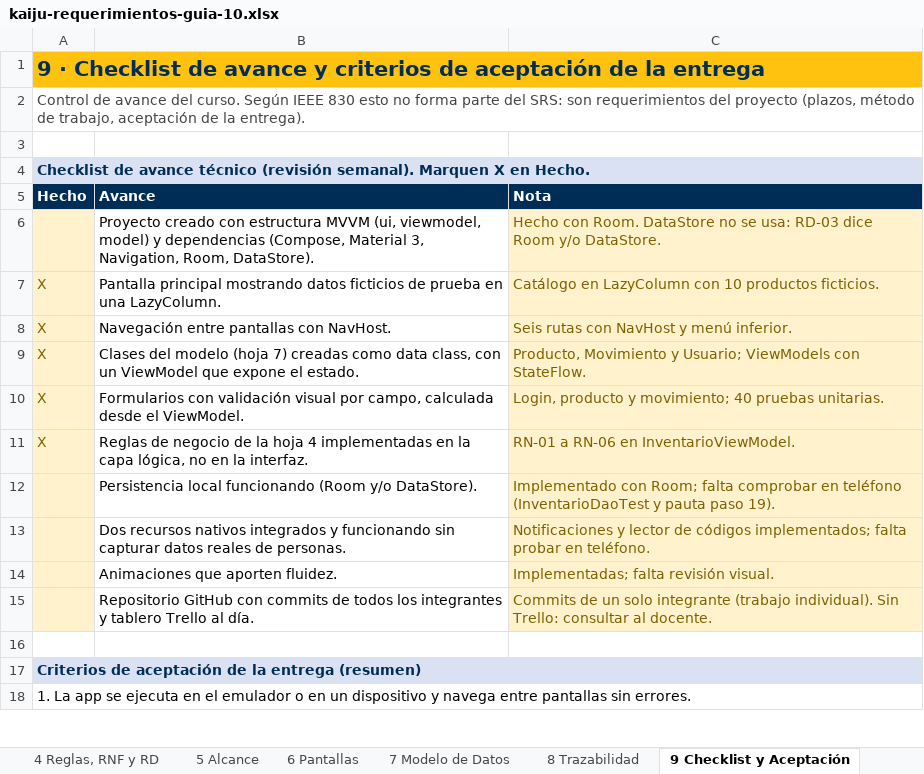
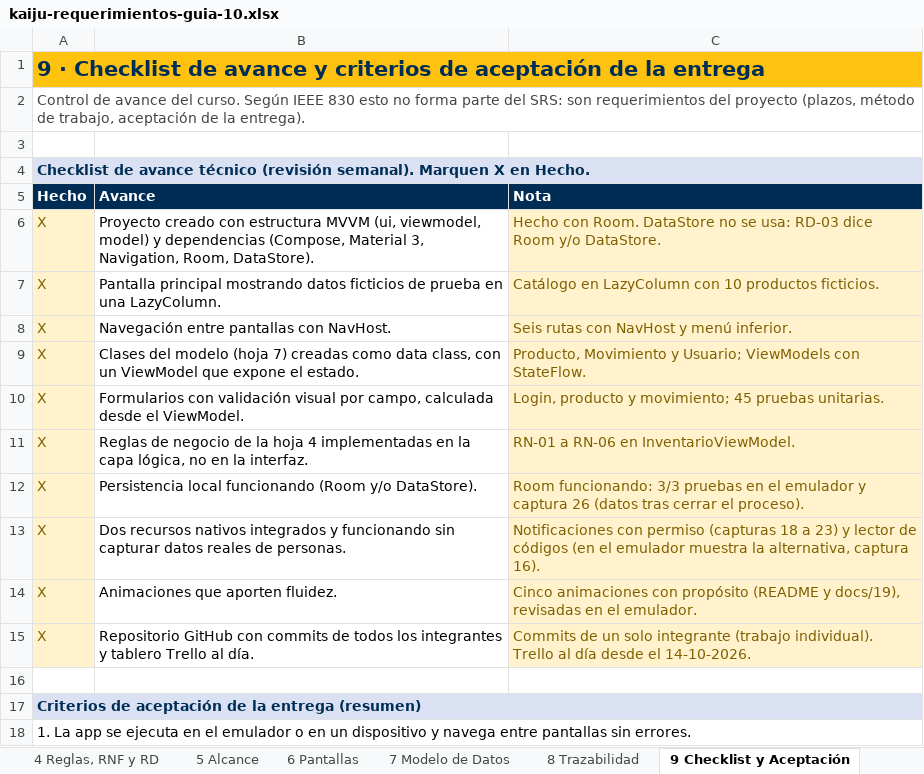
Before and after one commit to vicenteehueichapan-boop/AplicacionKaiju, an Excel workbook: docs/entregables/kaiju-requerimientos-guia-10.xlsx, sheet 9 Checklist y Aceptación, drawn as a sheet; only a part is shown; values as stored, in another font and other column widths than the file's, no borders; removed rows and columns are numbered as before the commit, all else as after; the diff names each change by its address in the sheet, - before the commit and + after, or states it on an @@ line.

```diff
--- a/docs/entregables/kaiju-requerimientos-guia-10.xlsx (sheet 9 Checklist y Aceptación)
+++ b/docs/entregables/kaiju-requerimientos-guia-10.xlsx (sheet 9 Checklist y Aceptación)
-A6 (Hecho): (empty)
+A6 (Hecho): X
-C10 (Nota): …y movimiento; 40 pruebas unitarias.
+C10 (Nota): …y movimiento; 45 pruebas unitarias.
-row 12:  | Persistencia local funcionando (Room y/o DataStore). | Implementado con Room; falta comprobar en teléfono (InventarioDaoTest y pauta paso 19).
-row 13:  | Dos recursos nativos integrados y funcionando sin capturar datos reales de personas. | Notificaciones y lector de códigos implementados; falta probar en teléfono.
-row 14:  | Animaciones que aporten fluidez. | Implementadas; falta revisión visual.
+row 12: X | Persistencia local funcionando (Room y/o DataStore). | Room funcionando: 3/3 pruebas en el emulador y captura 26 (datos tras cerrar el proceso).
+row 13: X | Dos recursos nativos integrados y funcionando sin capturar datos reales de personas. | Notificaciones con permiso (capturas 18 a 23) y lector de códigos (en el emulador muestra la alternativa, captura 16).
+row 14: X | Animaciones que aporten fluidez. | Cinco animaciones con propósito (README y docs/19), revisadas en el emulador.
-A15 (Hecho): (empty)
+A15 (Hecho): X
-C15 (Nota): …(trabajo individual). Sin Trello: consultar al docente.
+C15 (Nota): …(trabajo individual). Trello al día desde el 14-10-2026.
```
Also changed, not shown: sheet 5 Alcance, sheet 1 Introducción y Contexto, sheet 8 Trazabilidad, sheet 6 Pantallas, sheet 3 Requerimientos (RF), sheet 4 Reglas, RNF y RD, 2 more sheets, 41 other files.
